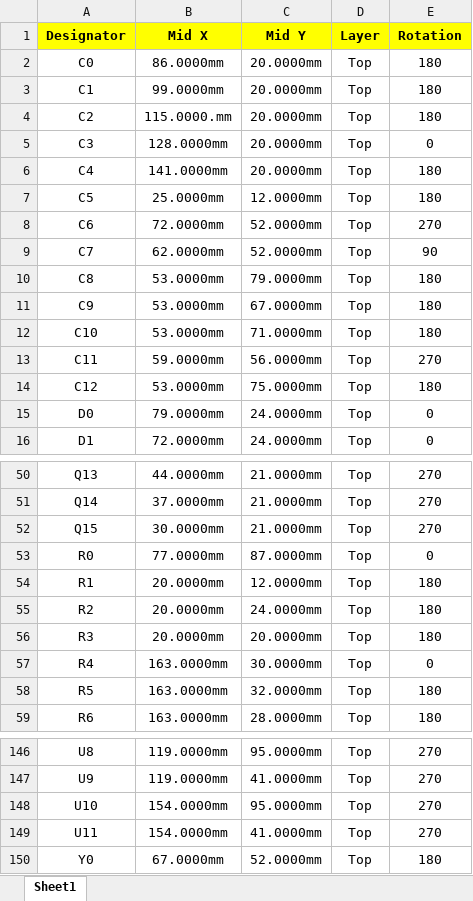
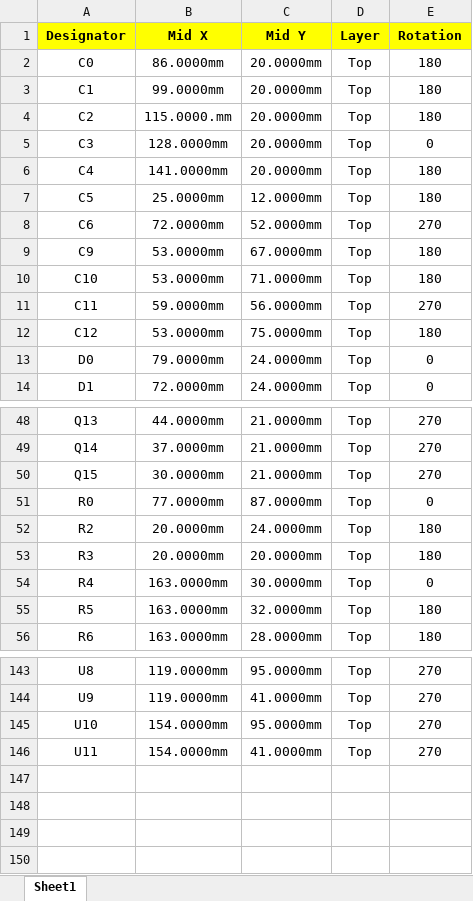
Before and after one commit to Thai-Ngo/DigitalSystemBoard_V1, an Excel workbook: JLCPCB/JLCSMT_DigitalSystemBoard_CPL1.xlsx, sheet Sheet1, drawn as a sheet; only a part is shown, gaps mark what is left out; values as stored, in another font and other column widths than the file's, no borders; the diff names each change by its address in the sheet, - before the commit and + after, or states it on an @@ line.

```diff
--- a/JLCPCB/JLCSMT_DigitalSystemBoard_CPL1.xlsx (sheet Sheet1)
+++ b/JLCPCB/JLCSMT_DigitalSystemBoard_CPL1.xlsx (sheet Sheet1)
-row 9: C7 | 62.0000mm | 52.0000mm | Top | 90
-row 10: C8 | 53.0000mm | 79.0000mm | Top | 180
-row 54: R1 | 20.0000mm | 12.0000mm | Top | 180
-row 150: Y0 | 67.0000mm | 52.0000mm | Top | 180
```
Also changed, not shown: 24 other files.
